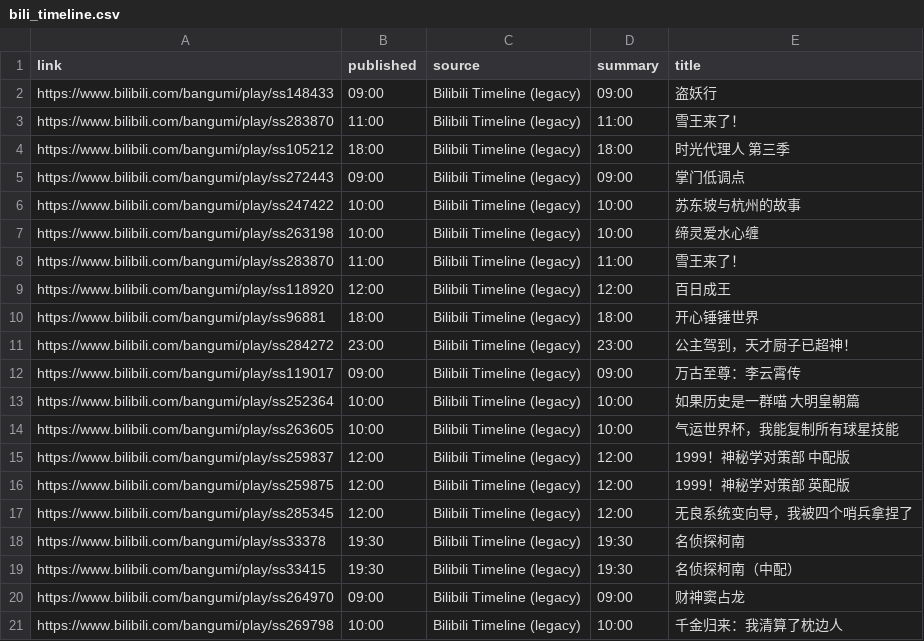
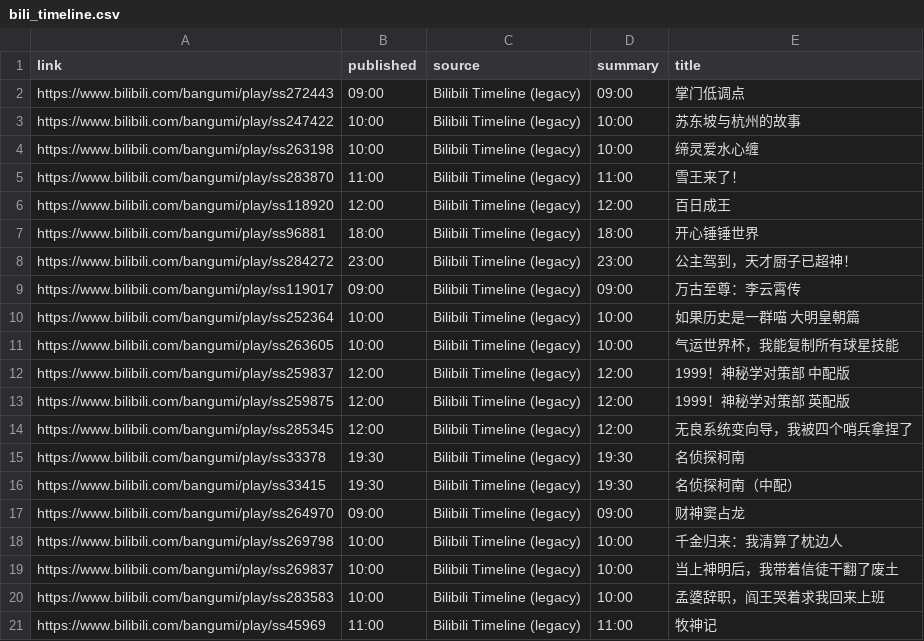
Before and after one commit to BennetttChen/Python-crawl, a CSV file: output/bili_timeline.csv, drawn as a sheet; removed rows and columns are numbered as before the commit, all else as after; the diff names each change by its address in the sheet, - before the commit and + after, or states it on an @@ line.

```diff
--- a/output/bili_timeline.csv
+++ b/output/bili_timeline.csv
-row 2: https://www.bilibili.com/bangumi/play/ss148433 | 09:00 | Bilibili Timeline (legacy) | 09:00 | 盗妖行
-row 3: https://www.bilibili.com/bangumi/play/ss283870 | 11:00 | Bilibili Timeline (legacy) | 11:00 | 雪王来了！
-row 4: https://www.bilibili.com/bangumi/play/ss105212 | 18:00 | Bilibili Timeline (legacy) | 18:00 | 时光代理人 第三季
+row 19: https://www.bilibili.com/bangumi/play/ss269837 | 10:00 | Bilibili Timeline (legacy) | 10:00 | 当上神明后，我带着信徒干翻了废土
+row 20: https://www.bilibili.com/bangumi/play/ss283583 | 10:00 | Bilibili Timeline (legacy) | 10:00 | 孟婆辞职，阎王哭着求我回来上班
+row 21: https://www.bilibili.com/bangumi/play/ss45969 | 11:00 | Bilibili Timeline (legacy) | 11:00 | 牧神记
```
Also changed, not shown: output/steam_news.csv, 4 other files.
